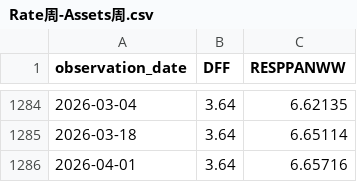
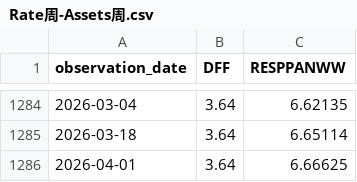
Before and after one commit to oowuyueco/pub, a CSV file: us/Rate周-Assets周.csv, drawn as a sheet; only a part is shown, gaps mark what is left out.

```diff
--- a/us/Rate周-Assets周.csv
+++ b/us/Rate周-Assets周.csv
@@ -1285,2 +1285,2 @@ observation_date,DFF,RESPPANWW
 2026-03-18,3.64,6.65114
-2026-04-01,3.64,6.65716
+2026-04-01,3.64,6.66625
```
Also changed, not shown: us/NASDAQ-NASDAQYoY-Vix.csv, 12 other files.
